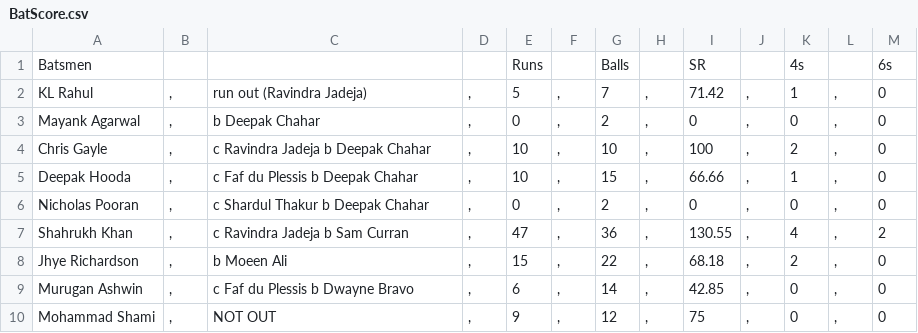
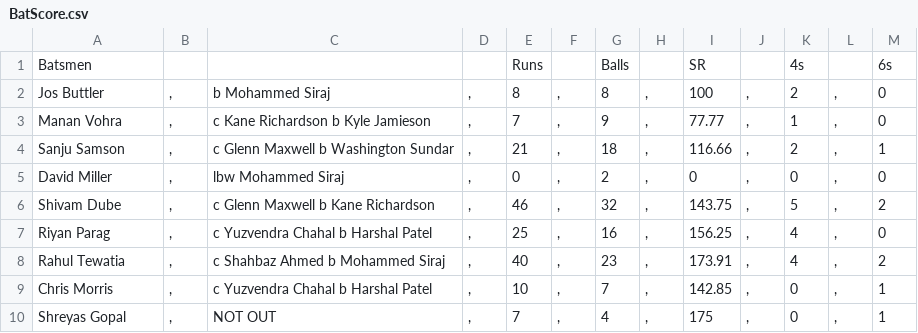
Before and after one commit to JiyaRashi/IPLFranchise2021, a CSV file: Data/MatchPoints/16/BatScore.csv, drawn as a sheet; only a part is shown; the diff covers the shown part only.

Commit message:
MATCH 16 Points

```diff
--- a/Data/MatchPoints/16/BatScore.csv
+++ b/Data/MatchPoints/16/BatScore.csv
@@ -1,10 +1,10 @@
 Batsmen				Runs		Balls		SR		4s		6s
-KL Rahul	,	run out (Ravindra Jadeja)	,	5	,	7	,	71.42	,	1	,	0
-Mayank Agarwal	,	b Deepak Chahar	,	0	,	2	,	0	,	0	,	0
-Chris Gayle	,	c Ravindra Jadeja b Deepak Chahar	,	10	,	10	,	100	,	2	,	0
-Deepak Hooda	,	c Faf du Plessis b Deepak Chahar	,	10	,	15	,	66.66	,	1	,	0
-Nicholas Pooran	,	c Shardul Thakur b Deepak Chahar	,	0	,	2	,	0	,	0	,	0
-Shahrukh Khan	,	c Ravindra Jadeja b Sam Curran	,	47	,	36	,	130.55	,	4	,	2
-Jhye Richardson	,	b Moeen Ali	,	15	,	22	,	68.18	,	2	,	0
-Murugan Ashwin	,	c Faf du Plessis b Dwayne Bravo	,	6	,	14	,	42.85	,	0	,	0
-Mohammad Shami	,	NOT OUT	,	9	,	12	,	75	,	0	,	0
+Jos Buttler	,	b Mohammed Siraj	,	8	,	8	,	100	,	2	,	0
+Manan Vohra	,	c Kane Richardson b Kyle Jamieson	,	7	,	9	,	77.77	,	1	,	0
+Sanju Samson	,	c Glenn Maxwell b Washington Sundar	,	21	,	18	,	116.66	,	2	,	1
+David Miller	,	lbw Mohammed Siraj	,	0	,	2	,	0	,	0	,	0
+Shivam Dube	,	c Glenn Maxwell b Kane Richardson	,	46	,	32	,	143.75	,	5	,	2
+Riyan Parag	,	c Yuzvendra Chahal b Harshal Patel	,	25	,	16	,	156.25	,	4	,	0
+Rahul Tewatia	,	c Shahbaz Ahmed b Mohammed Siraj	,	40	,	23	,	173.91	,	4	,	2
+Chris Morris	,	c Yuzvendra Chahal b Harshal Patel	,	10	,	7	,	142.85	,	0	,	1
+Shreyas Gopal	,	NOT OUT	,	7	,	4	,	175	,	0	,	1
```
Also changed, not shown: 1 added row, 5 removed rows and 8 edited cells elsewhere in this file, Data/MatchPoints/16/BowlScore.csv.
